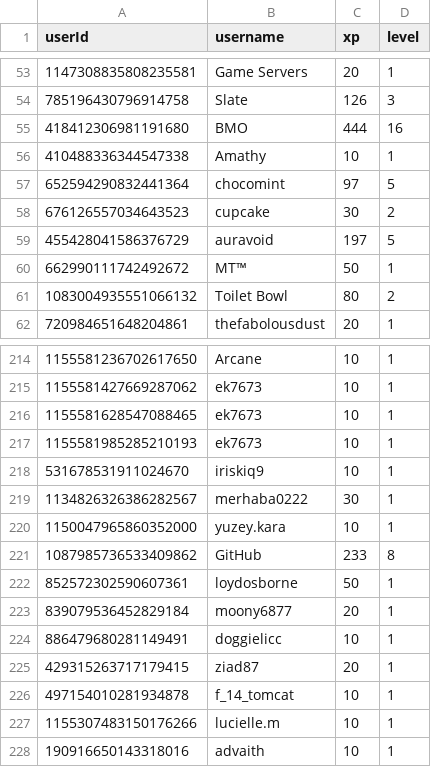
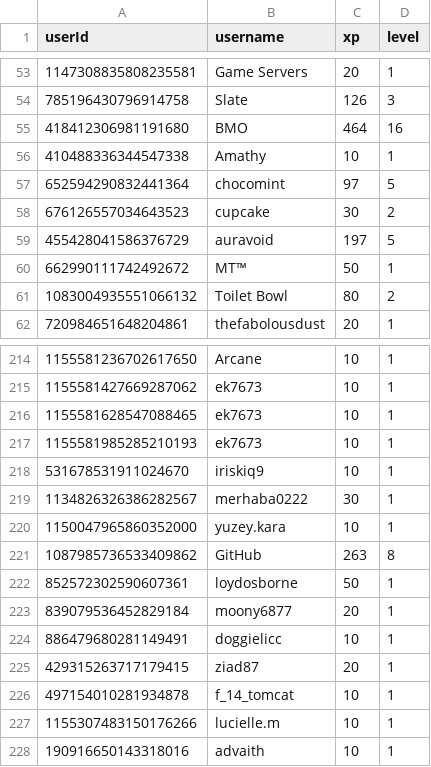
Before and after one commit to ScytedTV-Studios/api.scyted.tv, a CSV file: levlr/userdata.csv, drawn as a sheet; only a part is shown, gaps mark what is left out.

```diff
--- a/levlr/userdata.csv
+++ b/levlr/userdata.csv
@@ -54,3 +54,3 @@ userId,username,xp,level
 785196430796914758,Slate,126,3
-418412306981191680,BMO,444,16
+418412306981191680,BMO,464,16
 410488336344547338,Amathy,10,1
@@ -220,3 +220,3 @@ userId,username,xp,level
 1150047965860352000,yuzey.kara,10,1
-1087985736533409862,GitHub,233,8
+1087985736533409862,GitHub,263,8
 852572302590607361,loydosborne,50,1
```
Also changed, not shown: 1 other file.
